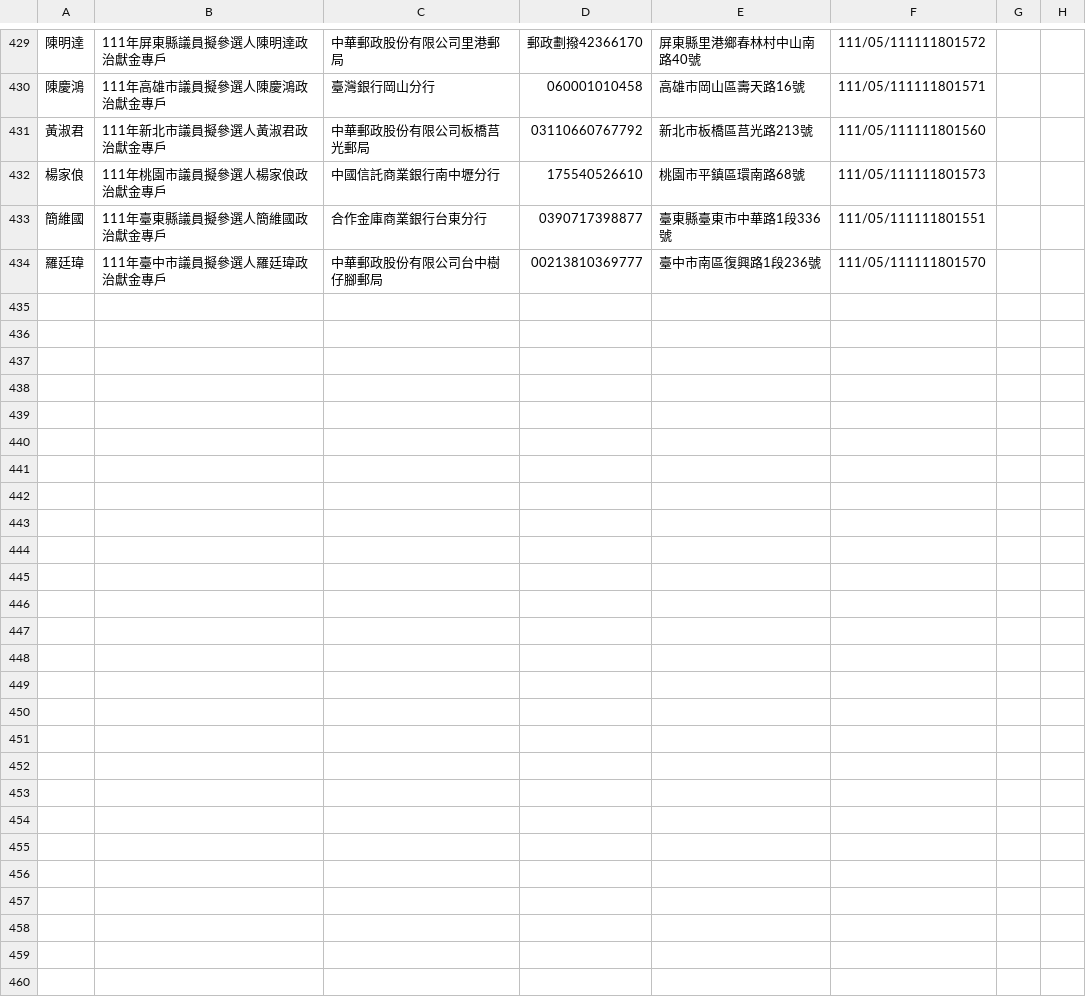
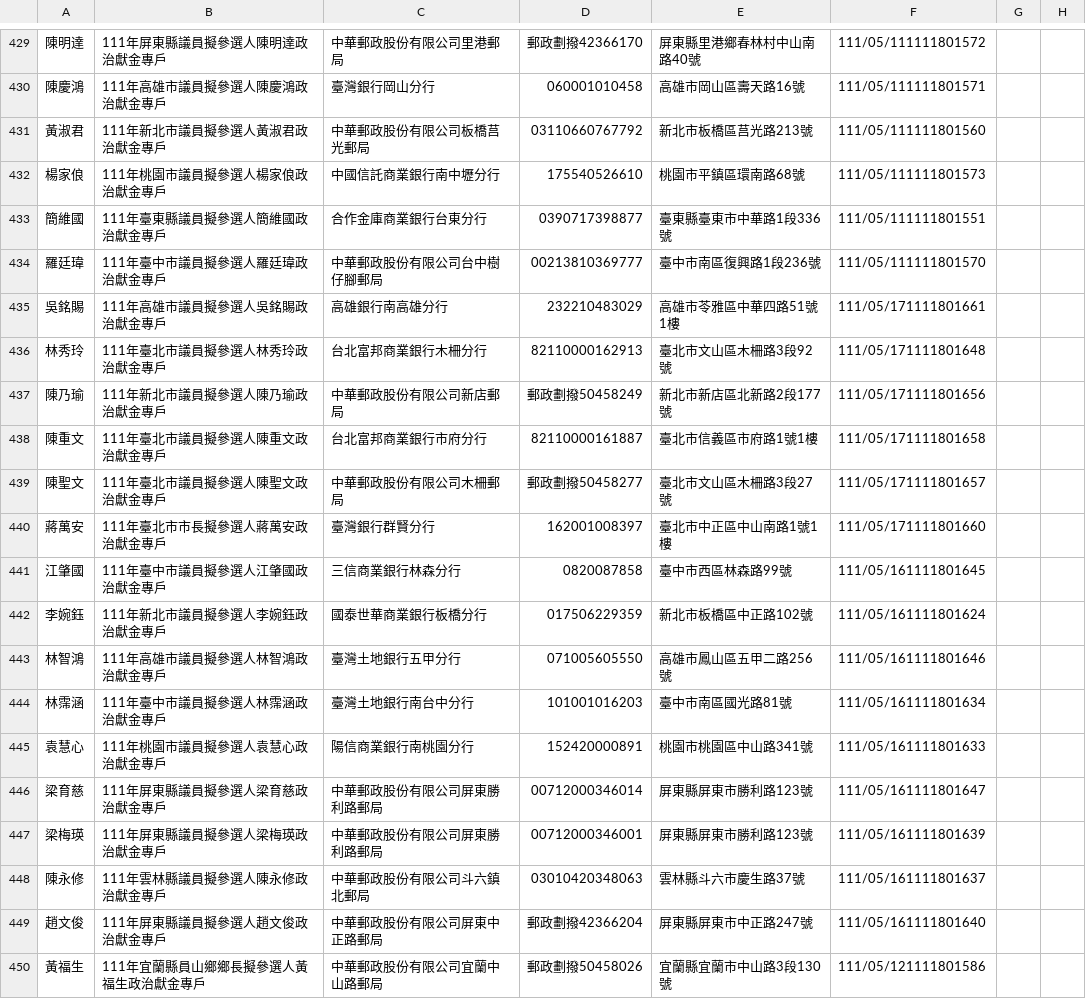
Before and after one commit to kiang/vote2022, a CSV file: sunshine.cy.gov.tw/111.csv, drawn as a sheet; only a part is shown, gaps mark what is left out; the diff names each change by its address in the sheet, - before the commit and + after, or states it on an @@ line.

Commit message:
auto update @ 2022-05-19 18:22:01

```diff
--- a/sunshine.cy.gov.tw/111.csv
+++ b/sunshine.cy.gov.tw/111.csv
+row 435: 吳銘賜 | 111年高雄市議員擬參選人吳銘賜政治獻金專戶 | 高雄銀行南高雄分行 | 232210483029 | 高雄市苓雅區中華四路51號1樓 | 111/05/171111801661
+row 436: 林秀玲 | 111年臺北市議員擬參選人林秀玲政治獻金專戶 | 台北富邦商業銀行木柵分行 | 82110000162913 | 臺北市文山區木柵路3段92號 | 111/05/171111801648
+row 437: 陳乃瑜 | 111年新北市議員擬參選人陳乃瑜政治獻金專戶 | 中華郵政股份有限公司新店郵局 | 郵政劃撥50458249 | 新北市新店區北新路2段177號 | 111/05/171111801656
+row 438: 陳重文 | 111年臺北市議員擬參選人陳重文政治獻金專戶 | 台北富邦商業銀行市府分行 | 82110000161887 | 臺北市信義區市府路1號1樓 | 111/05/171111801658
+row 439: 陳聖文 | 111年臺北市議員擬參選人陳聖文政治獻金專戶 | 中華郵政股份有限公司木柵郵局 | 郵政劃撥50458277 | 臺北市文山區木柵路3段27號 | 111/05/171111801657
+row 440: 蔣萬安 | 111年臺北市市長擬參選人蔣萬安政治獻金專戶 | 臺灣銀行群賢分行 | 162001008397 | 臺北市中正區中山南路1號1樓 | 111/05/171111801660
+row 441: 江肇國 | 111年臺中市議員擬參選人江肇國政治獻金專戶 | 三信商業銀行林森分行 | 0820087858 | 臺中市西區林森路99號 | 111/05/161111801645
+row 442: 李婉鈺 | 111年新北市議員擬參選人李婉鈺政治獻金專戶 | 國泰世華商業銀行板橋分行 | 017506229359 | 新北市板橋區中正路102號 | 111/05/161111801624
+row 443: 林智鴻 | 111年高雄市議員擬參選人林智鴻政治獻金專戶 | 臺灣土地銀行五甲分行 | 071005605550 | 高雄市鳳山區五甲二路256號 | 111/05/161111801646
+row 444: 林霈涵 | 111年臺中市議員擬參選人林霈涵政治獻金專戶 | 臺灣土地銀行南台中分行 | 101001016203 | 臺中市南區國光路81號 | 111/05/161111801634
+row 445: 袁慧心 | 111年桃園市議員擬參選人袁慧心政治獻金專戶 | 陽信商業銀行南桃園分行 | 152420000891 | 桃園市桃園區中山路341號 | 111/05/161111801633
+row 446: 梁育慈 | 111年屏東縣議員擬參選人梁育慈政治獻金專戶 | 中華郵政股份有限公司屏東勝利路郵局 | 00712000346014 | 屏東縣屏東市勝利路123號 | 111/05/161111801647
+row 447: 梁梅瑛 | 111年屏東縣議員擬參選人梁梅瑛政治獻金專戶 | 中華郵政股份有限公司屏東勝利路郵局 | 00712000346001 | 屏東縣屏東市勝利路123號 | 111/05/161111801639
+row 448: 陳永修 | 111年雲林縣議員擬參選人陳永修政治獻金專戶 | 中華郵政股份有限公司斗六鎮北郵局 | 03010420348063 | 雲林縣斗六市慶生路37號 | 111/05/161111801637
+row 449: 趙文俊 | 111年屏東縣議員擬參選人趙文俊政治獻金專戶 | 中華郵政股份有限公司屏東中正路郵局 | 郵政劃撥42366204 | 屏東縣屏東市中正路247號 | 111/05/161111801640
+row 450: 黃福生 | 111年宜蘭縣員山鄉鄉長擬參選人黃福生政治獻金專戶 | 中華郵政股份有限公司宜蘭中山路郵局 | 郵政劃撥50458026 | 宜蘭縣宜蘭市中山路3段130號 | 111/05/121111801586
```
